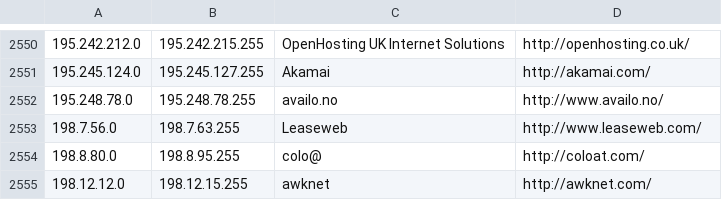
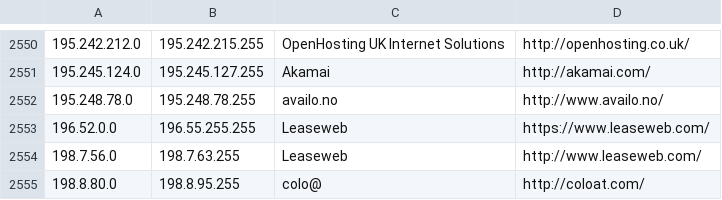
Before and after one commit to austintoot40/pokemon-showdown, a CSV file: config/datacenters.csv, drawn as a sheet; only a part is shown, gaps mark what is left out; the shorter side is filled out with more unchanged rows; the diff names each change by its address in the sheet, - before the commit and + after, or states it on an @@ line.

Commit message:
Datacenters: Add a range (#4034)

```diff
--- a/config/datacenters.csv
+++ b/config/datacenters.csv
+row 2553: 196.52.0.0 | 196.55.255.255 | Leaseweb | https://www.leaseweb.com/
```
